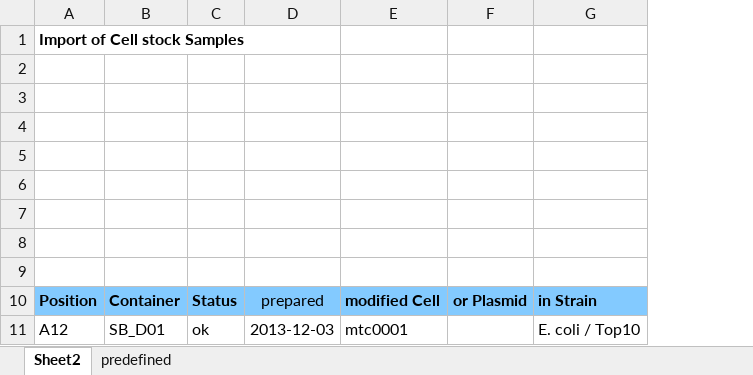
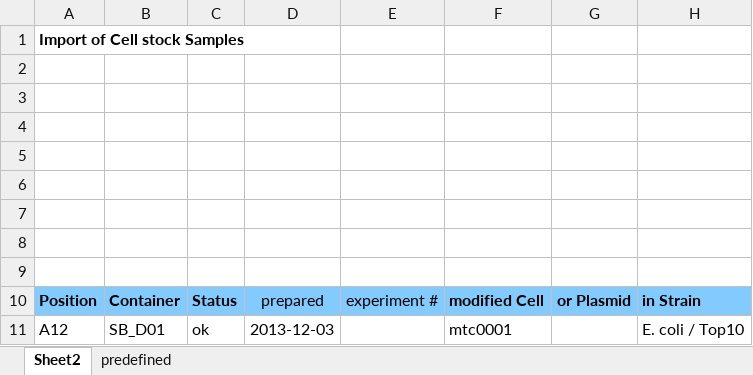
Before and after one commit to graik/rotmic, an Excel workbook: rotmic/static/uploadexample_cellsample.xlsx, sheet Sheet2, drawn as a sheet; only a part is shown; values as stored, in another font and other column widths than the file's, no borders; charts and pictures not drawn; the diff names each change by its address in the sheet, - before the commit and + after, or states it on an @@ line.

Commit message:
Sample.experimentNr

```diff
--- a/rotmic/static/uploadexample_cellsample.xlsx (sheet Sheet2)
+++ b/rotmic/static/uploadexample_cellsample.xlsx (sheet Sheet2)
+column E, row 10: experiment #
```
Also changed, not shown: charts or pictures, rotmic/static/uploadexample_chemicalsample.xlsx, rotmic/static/uploadexample_dnasample.xlsx, 6 other files.
